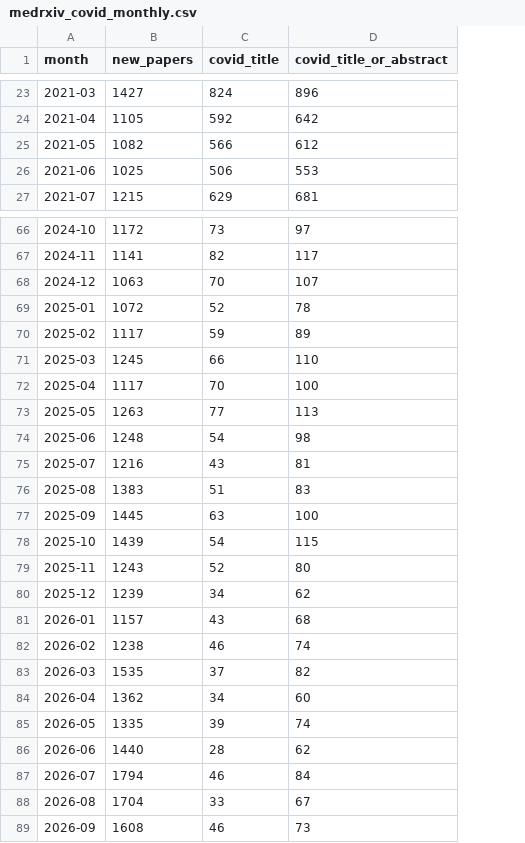
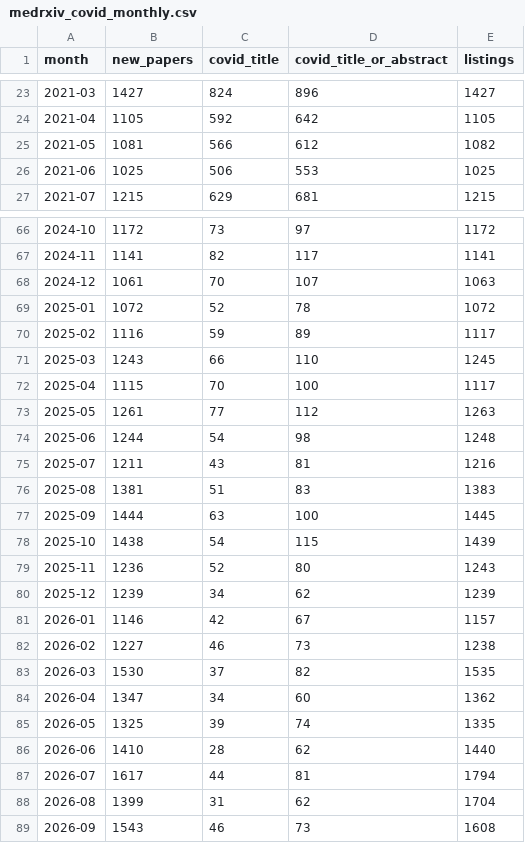
Before and after one commit to DSantosO/academia-ia-state, a CSV file: data/raw/medrxiv_covid_monthly.csv, drawn as a sheet; only a part is shown, gaps mark what is left out; the diff covers the shown part only; the diff names each change by its address in the sheet, - before the commit and + after, or states it on an @@ line.

```diff
--- a/data/raw/medrxiv_covid_monthly.csv
+++ b/data/raw/medrxiv_covid_monthly.csv
+column E (listings), rows 23-27: 1427 | 1105 | 1082 | 1025 | 1215; rows 66-89: 1172 | 1141 | 1063 | 1072 | 1117 | 1245 | 1117 | 1263 | 1248 | 1216 | 1383 | 1445 | 1439 | 1243 | 1239 | 1157 | 1238 | 1535 | 1362 | 1335 | 1440 | 1794 | 1704 | 1608
-B25 (new_papers): 1082
+B25 (new_papers): 1081
-B68 (new_papers): 1063
+B68 (new_papers): 1061
-B70 (new_papers): 1117
+B70 (new_papers): 1116
-B71 (new_papers): 1245
+B71 (new_papers): 1243
-B72 (new_papers): 1117
+B72 (new_papers): 1115
-B73 (new_papers): 1263
+B73 (new_papers): 1261
-D73 (covid_title_or_abstract): 113
+D73 (covid_title_or_abstract): 112
-B74 (new_papers): 1248
+B74 (new_papers): 1244
-B75 (new_papers): 1216
+B75 (new_papers): 1211
-B76 (new_papers): 1383
+B76 (new_papers): 1381
-B77 (new_papers): 1445
+B77 (new_papers): 1444
-B78 (new_papers): 1439
+B78 (new_papers): 1438
-B79 (new_papers): 1243
+B79 (new_papers): 1236
-B81 (new_papers): 1157
+B81 (new_papers): 1146
-C81 (covid_title): 43
+C81 (covid_title): 42
-D81 (covid_title_or_abstract): 68
+D81 (covid_title_or_abstract): 67
-B82 (new_papers): 1238
+B82 (new_papers): 1227
-D82 (covid_title_or_abstract): 74
+D82 (covid_title_or_abstract): 73
-B83 (new_papers): 1535
+B83 (new_papers): 1530
-B84 (new_papers): 1362
+B84 (new_papers): 1347
-B85 (new_papers): 1335
+B85 (new_papers): 1325
-B86 (new_papers): 1440
+B86 (new_papers): 1410
-B87 (new_papers): 1794
+B87 (new_papers): 1617
-C87 (covid_title): 46
+C87 (covid_title): 44
-D87 (covid_title_or_abstract): 84
+D87 (covid_title_or_abstract): 81
-B88 (new_papers): 1704
+B88 (new_papers): 1399
-C88 (covid_title): 33
+C88 (covid_title): 31
-D88 (covid_title_or_abstract): 67
+D88 (covid_title_or_abstract): 62
-B89 (new_papers): 1608
+B89 (new_papers): 1543
```
Also changed, not shown: 8 edited cells elsewhere in this file, data/processed/medrxiv_categories_growth.csv, data/raw/arxiv_text_core_any.csv, 38 other files.
